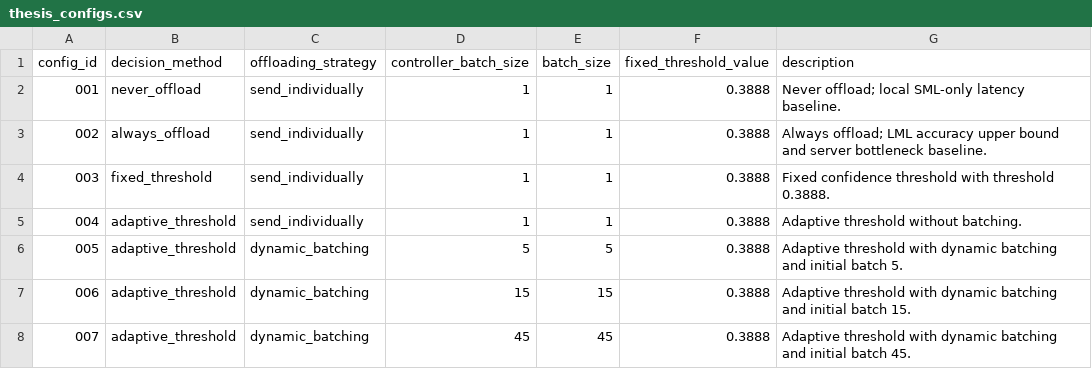
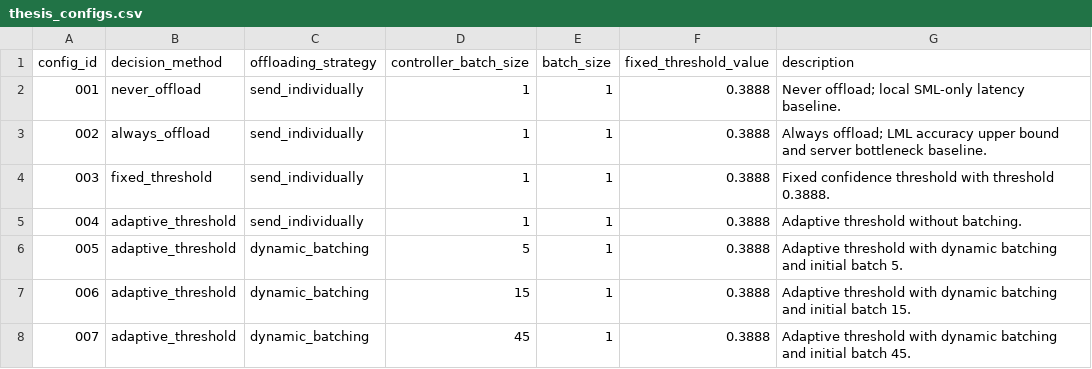
Before and after one commit to JustinLungu/Batch-Hierarchical-Inference-GPU, a CSV file: config/thesis_configs.csv, drawn as a sheet.

Commit message:
add thesis accuracy and threshold trajectory analysis

```diff
--- a/config/thesis_configs.csv
+++ b/config/thesis_configs.csv
@@ -5,4 +5,4 @@ config_id,decision_method,offloading_strategy,controller_batch_size,batch_size,f
 004,adaptive_threshold,send_individually,1,1,0.3888,Adaptive threshold without batching.
-005,adaptive_threshold,dynamic_batching,5,5,0.3888,Adaptive threshold with dynamic batching and initial batch 5.
-006,adaptive_threshold,dynamic_batching,15,15,0.3888,Adaptive threshold with dynamic batching and initial batch 15.
-007,adaptive_threshold,dynamic_batching,45,45,0.3888,Adaptive threshold with dynamic batching and initial batch 45.
+005,adaptive_threshold,dynamic_batching,5,1,0.3888,Adaptive threshold with dynamic batching and initial batch 5.
+006,adaptive_threshold,dynamic_batching,15,1,0.3888,Adaptive threshold with dynamic batching and initial batch 15.
+007,adaptive_threshold,dynamic_batching,45,1,0.3888,Adaptive threshold with dynamic batching and initial batch 45.
```
Also changed, not shown: 6 other files.
